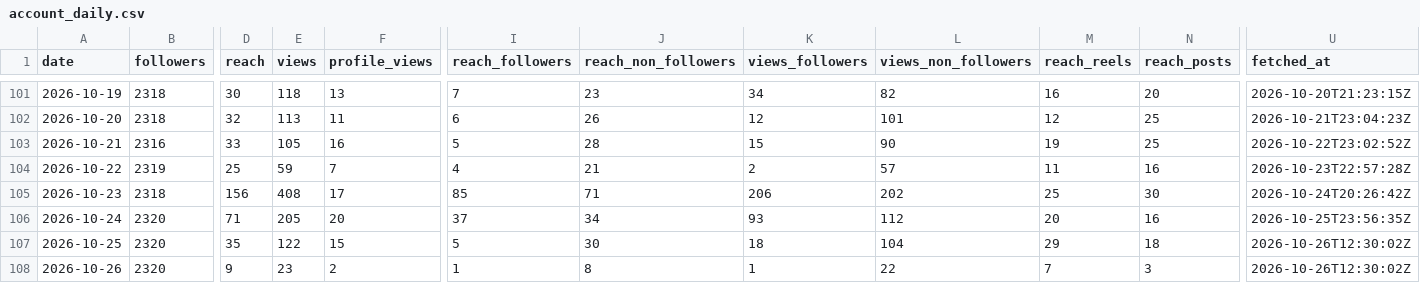
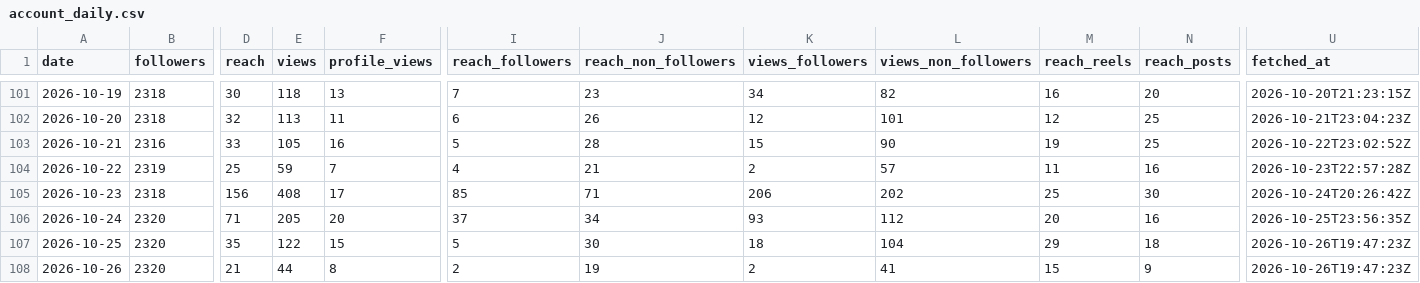
Before and after one commit to LokmaneDaoudi/ig-analytics, a CSV file: data/account_daily.csv, drawn as a sheet; only a part is shown, gaps mark what is left out; the diff names each change by its address in the sheet, - before the commit and + after, or states it on an @@ line.

Commit message:
Update analytics data

```diff
--- a/data/account_daily.csv
+++ b/data/account_daily.csv
-U107:U108 (fetched_at): 2026-10-26T12:30:02Z
+U107:U108 (fetched_at): 2026-10-26T19:47:23Z
-D108 (reach): 9
+D108 (reach): 21
-E108 (views): 23
+E108 (views): 44
-F108 (profile_views): 2
+F108 (profile_views): 8
-I108 (reach_followers): 1
+I108 (reach_followers): 2
-J108 (reach_non_followers): 8
+J108 (reach_non_followers): 19
-K108 (views_followers): 1
+K108 (views_followers): 2
-L108 (views_non_followers): 22
+L108 (views_non_followers): 41
-M108 (reach_reels): 7
+M108 (reach_reels): 15
-N108 (reach_posts): 3
+N108 (reach_posts): 9
```
